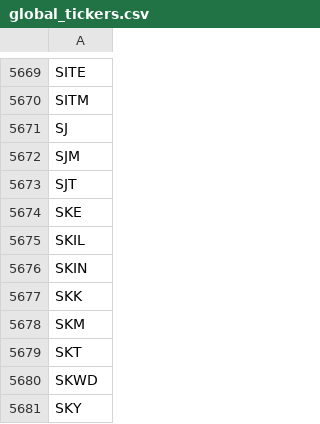
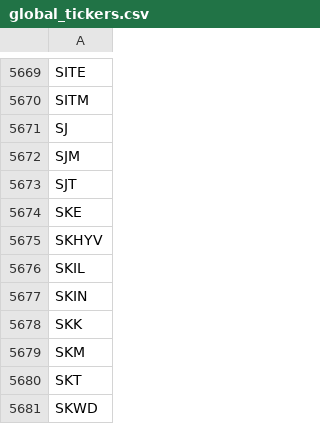
Before and after one commit to gitdhirajsv/Azalyst-Stock-Intelligence, a CSV file: global_tickers.csv, drawn as a sheet; only a part is shown, gaps mark what is left out; the shorter side is filled out with more unchanged rows.

```diff
--- a/global_tickers.csv
+++ b/global_tickers.csv
@@ -5674,2 +5674,3 @@ SJT
 SKE
+SKHYV
 SKIL
```
Also changed, not shown: 1 other file.
